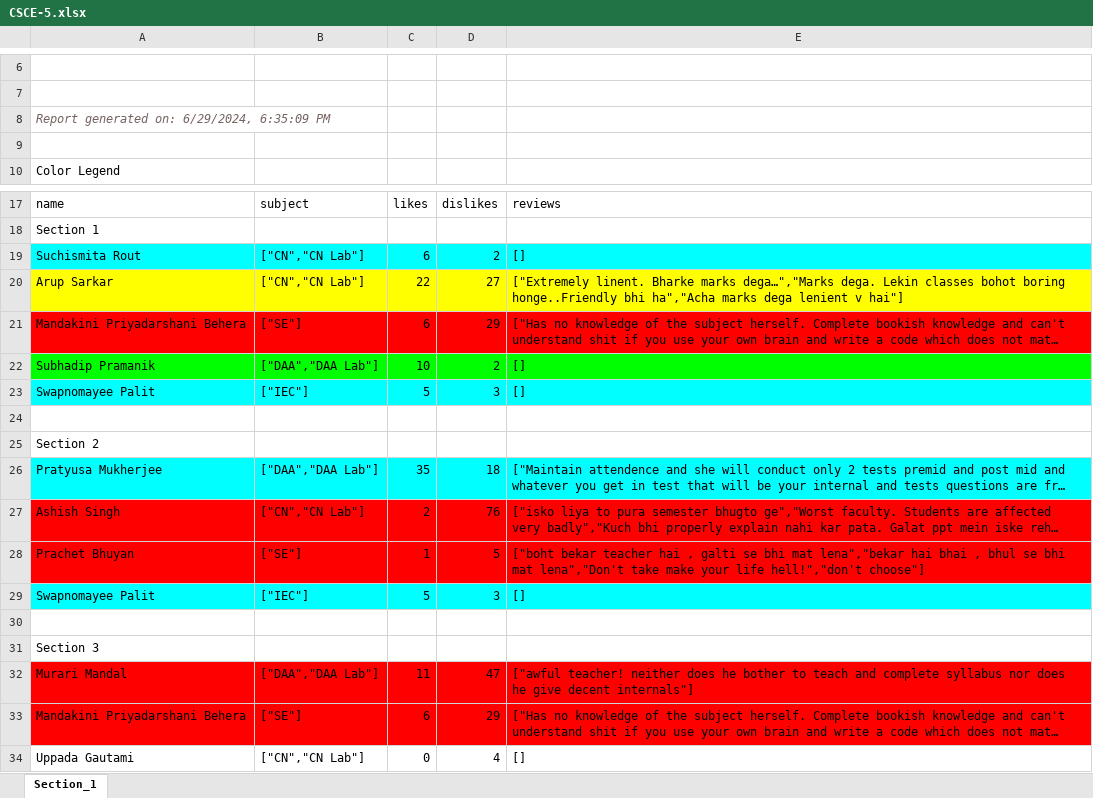
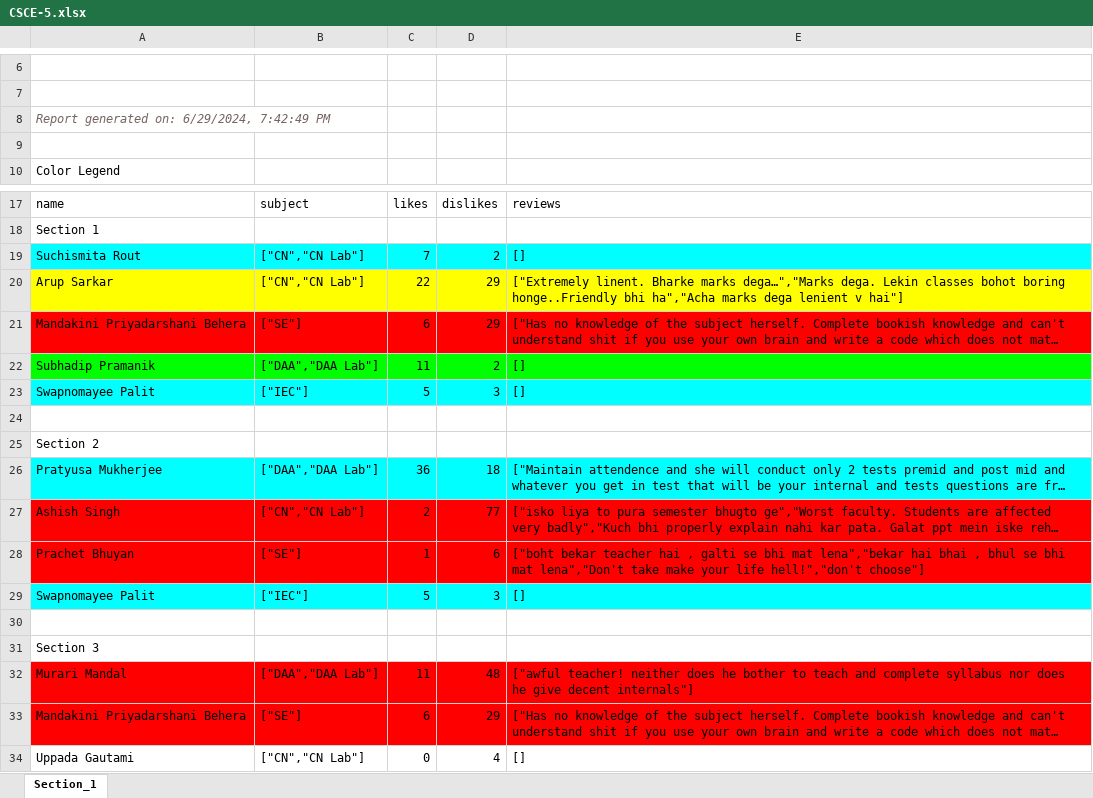
Before and after one commit to ranjitdasofficial/newAuth, an Excel workbook: CSCE-5.xlsx, sheet Section_1, drawn as a sheet; only a part is shown, gaps mark what is left out; long unchanged cells end in …; values as stored, in another font and other column widths than the file's, no borders; the diff names each change by its address in the sheet, - before the commit and + after, or states it on an @@ line.

```diff
--- a/CSCE-5.xlsx (sheet Section_1)
+++ b/CSCE-5.xlsx (sheet Section_1)
-A8: Report generated on: 6/29/2024, 6:35:09 PM
+A8: Report generated on: 6/29/2024, 7:42:49 PM
-C19: 6
+C19: 7
-D20: 27
+D20: 29
-C22: 10
+C22: 11
-C26: 35
+C26: 36
-D27: 76
+D27: 77
-D28: 5
+D28: 6
-D32: 47
+D32: 48
```
Also changed, not shown: CSE-5.xlsx, CSSE-5.xlsx, 3 other files.
